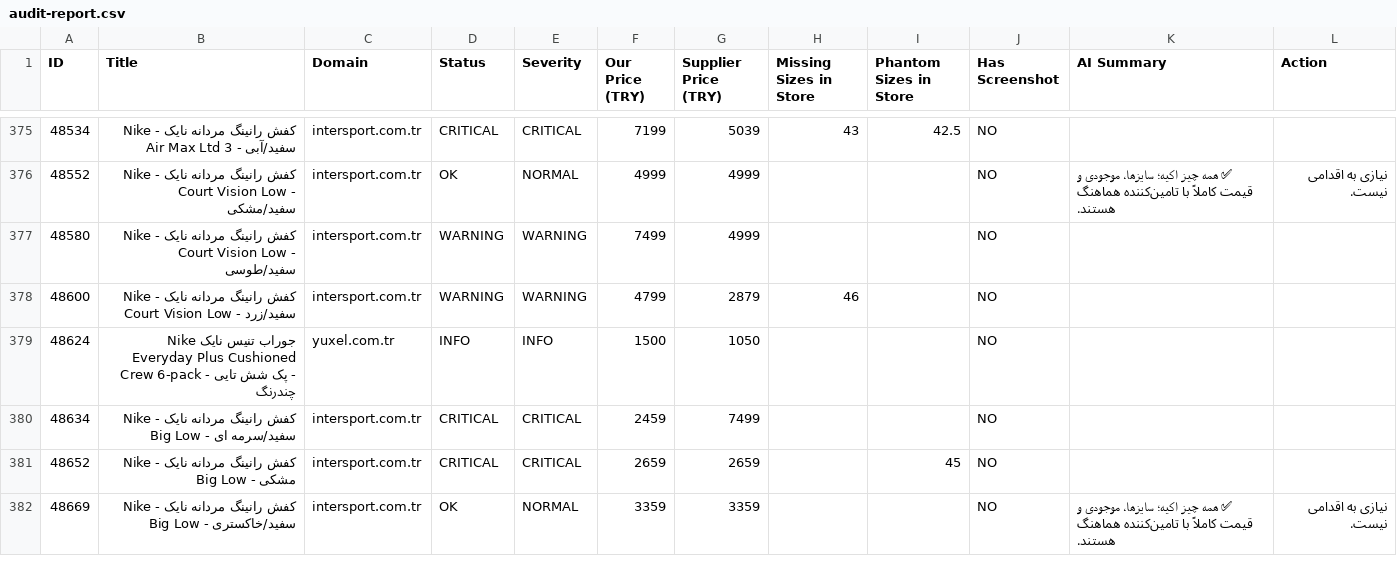
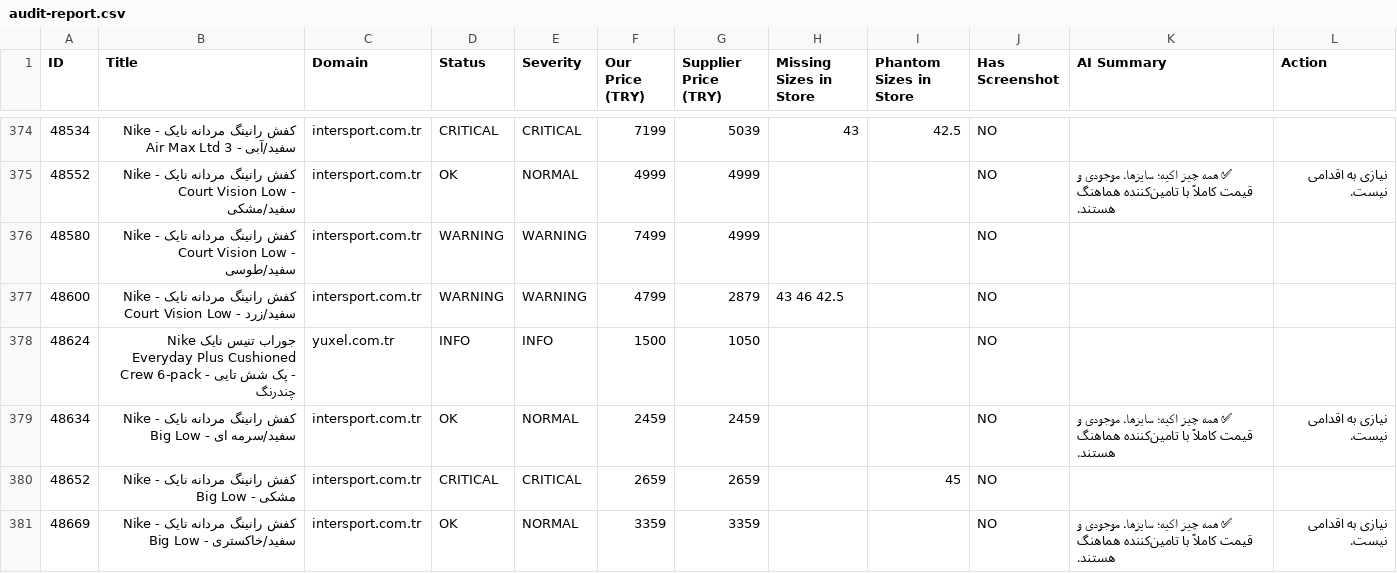
Before and after one commit to mehranyavari/woocommerce-stock-scraper, a CSV file: output/audit-report.csv, drawn as a sheet; only a part is shown, gaps mark what is left out; the diff covers the shown part only.

```diff
--- a/output/audit-report.csv
+++ b/output/audit-report.csv
@@ -377,5 +376,5 @@ ID,Title,Domain,Status,Severity,Our Price (TRY),Supplier Price (TRY),Missing Siz
 48580,"کفش رانینگ مردانه نایک - Nike Court Vision Low - سفید/طوسی","intersport.com.tr",WARNING,WARNING,7499,4999,"","",NO,"",""
-48600,"کفش رانینگ مردانه نایک - Nike Court Vision Low - سفید/زرد","intersport.com.tr",WARNING,WARNING,4799,2879,"46","",NO,"",""
+48600,"کفش رانینگ مردانه نایک - Nike Court Vision Low - سفید/زرد","intersport.com.tr",WARNING,WARNING,4799,2879,"43 46 42.5","",NO,"",""
 48624,"جوراب تنیس نایک Nike Everyday Plus Cushioned Crew 6-pack - پک شش تایی - چندرنگ","yuxel.com.tr",INFO,INFO,1500,1050,"","",NO,"",""
-48634,"کفش رانینگ مردانه نایک - Nike Big Low - سفید/سرمه ای","intersport.com.tr",CRITICAL,CRITICAL,2459,7499,"","",NO,"",""
+48634,"کفش رانینگ مردانه نایک - Nike Big Low - سفید/سرمه ای","intersport.com.tr",OK,NORMAL,2459,2459,"","",NO,"✅ همه چیز اکیه؛ سایزها، موجودی و قیمت کاملاً با تامین‌کننده هماهنگ هستند.","نیازی به اقدامی نیست."
 48652,"کفش رانینگ مردانه نایک - Nike Big Low - مشکی","intersport.com.tr",CRITICAL,CRITICAL,2659,2659,"","45",NO,"",""
```
Also changed, not shown: 9 added rows, 1 removed row and 77 edited cells elsewhere in this file, 11 other files.
